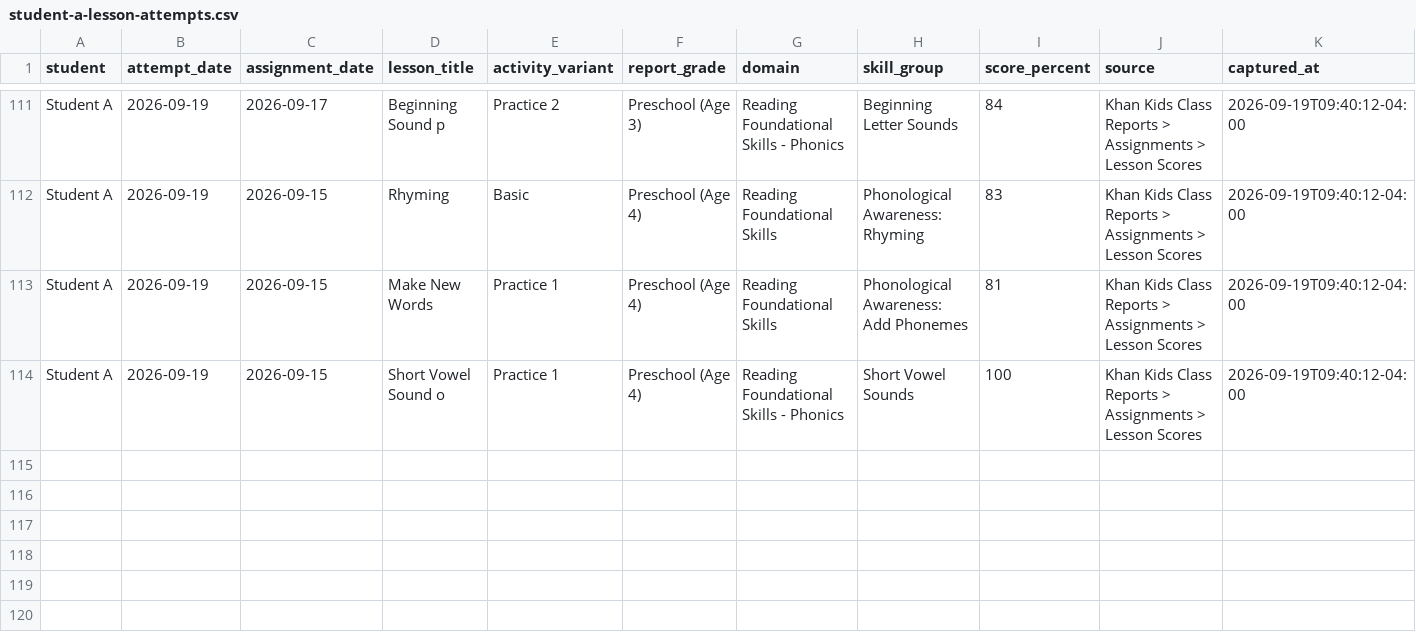
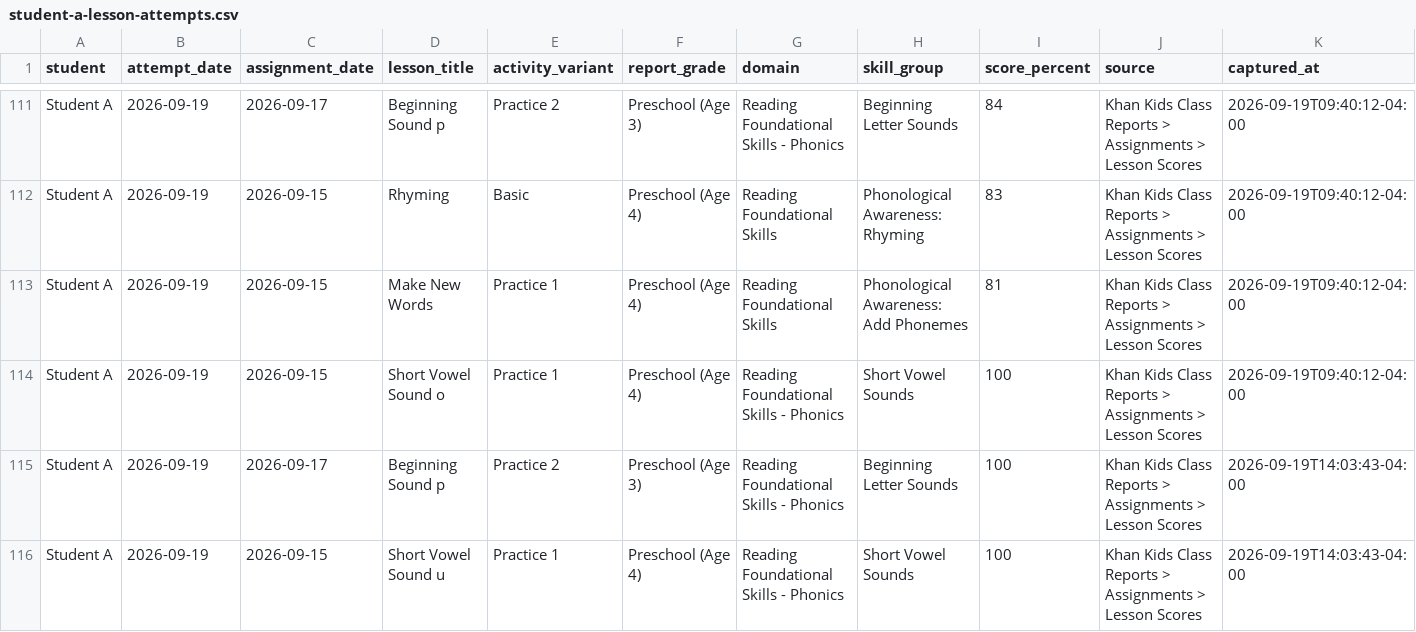
Before and after one commit to JohnTheodore/khan_kids_reading_tutor, a CSV file: student-records/student-a-lesson-attempts.csv, drawn as a sheet; only a part is shown, gaps mark what is left out.

```diff
--- a/student-records/student-a-lesson-attempts.csv
+++ b/student-records/student-a-lesson-attempts.csv
@@ -114 +114,3 @@ Student A,2026-09-19,2026-09-15,Make New Words,Practice 1,Preschool (Age 4),Read
 Student A,2026-09-19,2026-09-15,Short Vowel Sound o,Practice 1,Preschool (Age 4),Reading Foundational Skills - Phonics,Short Vowel Sounds,100,Khan Kids Class Reports > Assignments > Lesson Scores,2026-09-19T09:40:12-04:00
+Student A,2026-09-19,2026-09-17,Beginning Sound p,Practice 2,Preschool (Age 3),Reading Foundational Skills - Phonics,Beginning Letter Sounds,100,Khan Kids Class Reports > Assignments > Lesson Scores,2026-09-19T14:03:43-04:00
+Student A,2026-09-19,2026-09-15,Short Vowel Sound u,Practice 1,Preschool (Age 4),Reading Foundational Skills - Phonics,Short Vowel Sounds,100,Khan Kids Class Reports > Assignments > Lesson Scores,2026-09-19T14:03:43-04:00
```
Also changed, not shown: student-records/student-a-assignment-actions.csv, 21 other files.
